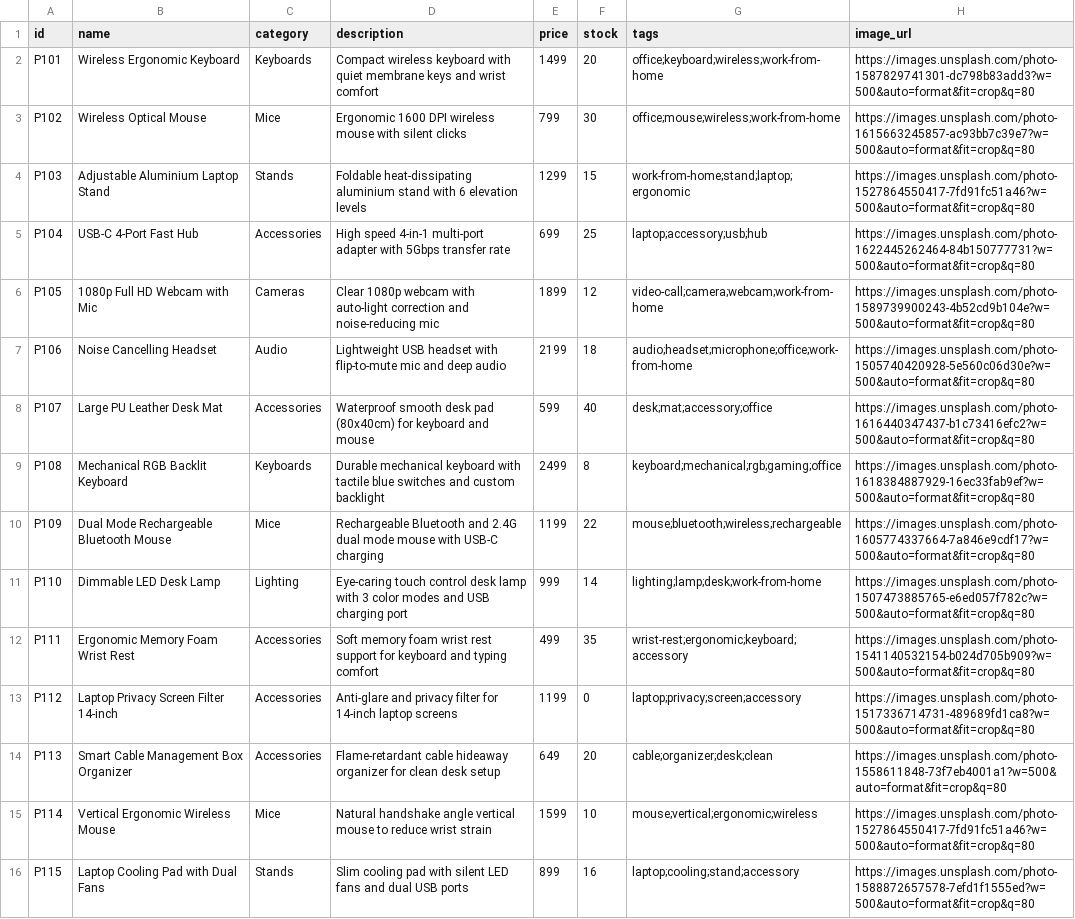
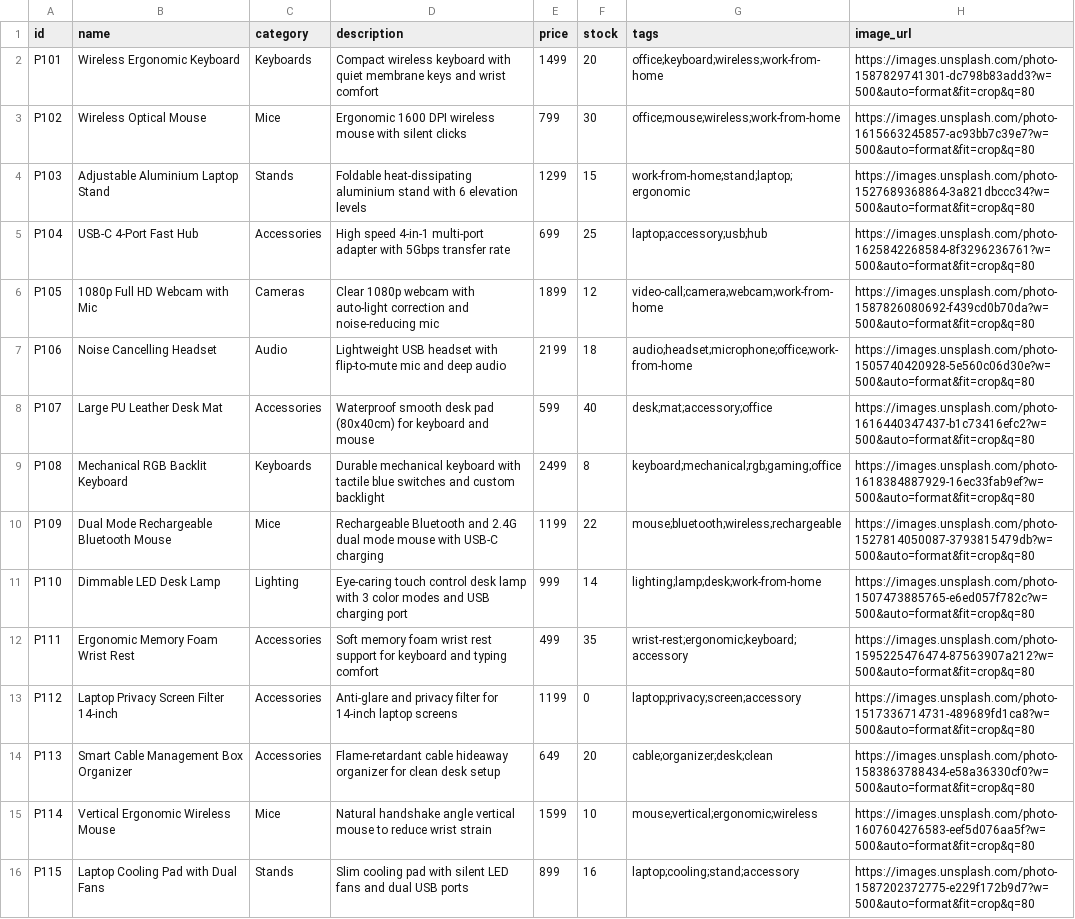
Before and after one commit to aarohigarhwal2-AG/SmartCart-AI, a CSV file: data/sample_catalog.csv, drawn as a sheet.

Commit message:
fix(catalog): replace mismatched product photos (mouse sofa, gym weights, stand mouse) with exact verified product photography

```diff
--- a/data/sample_catalog.csv
+++ b/data/sample_catalog.csv
@@ -3,5 +3,5 @@ P101,Wireless Ergonomic Keyboard,Keyboards,Compact wireless keyboard with quiet
 P102,Wireless Optical Mouse,Mice,Ergonomic 1600 DPI wireless mouse with silent clicks,799,30,office;mouse;wireless;work-from-home,https://images.unsplash.com/photo-1615663245857-ac93bb7c39e7?w=500&auto=format&fit=crop&q=80
-P103,Adjustable Aluminium Laptop Stand,Stands,Foldable heat-dissipating aluminium stand with 6 elevation levels,1299,15,work-from-home;stand;laptop;ergonomic,https://images.unsplash.com/photo-1527864550417-7fd91fc51a46?w=500&auto=format&fit=crop&q=80
-P104,USB-C 4-Port Fast Hub,Accessories,High speed 4-in-1 multi-port adapter with 5Gbps transfer rate,699,25,laptop;accessory;usb;hub,https://images.unsplash.com/photo-1622445262464-84b150777731?w=500&auto=format&fit=crop&q=80
-P105,1080p Full HD Webcam with Mic,Cameras,Clear 1080p webcam with auto-light correction and noise-reducing mic,1899,12,video-call;camera;webcam;work-from-home,https://images.unsplash.com/photo-1589739900243-4b52cd9b104e?w=500&auto=format&fit=crop&q=80
+P103,Adjustable Aluminium Laptop Stand,Stands,Foldable heat-dissipating aluminium stand with 6 elevation levels,1299,15,work-from-home;stand;laptop;ergonomic,https://images.unsplash.com/photo-1527689368864-3a821dbccc34?w=500&auto=format&fit=crop&q=80
+P104,USB-C 4-Port Fast Hub,Accessories,High speed 4-in-1 multi-port adapter with 5Gbps transfer rate,699,25,laptop;accessory;usb;hub,https://images.unsplash.com/photo-1625842268584-8f3296236761?w=500&auto=format&fit=crop&q=80
+P105,1080p Full HD Webcam with Mic,Cameras,Clear 1080p webcam with auto-light correction and noise-reducing mic,1899,12,video-call;camera;webcam;work-from-home,https://images.unsplash.com/photo-1587826080692-f439cd0b70da?w=500&auto=format&fit=crop&q=80
 P106,Noise Cancelling Headset,Audio,Lightweight USB headset with flip-to-mute mic and deep audio,2199,18,audio;headset;microphone;office;work-from-home,https://images.unsplash.com/photo-1505740420928-5e560c06d30e?w=500&auto=format&fit=crop&q=80
@@ -9,8 +9,8 @@ P107,Large PU Leather Desk Mat,Accessories,Waterproof smooth desk pad (80x40cm)
 P108,Mechanical RGB Backlit Keyboard,Keyboards,Durable mechanical keyboard with tactile blue switches and custom backlight,2499,8,keyboard;mechanical;rgb;gaming;office,https://images.unsplash.com/photo-1618384887929-16ec33fab9ef?w=500&auto=format&fit=crop&q=80
-P109,Dual Mode Rechargeable Bluetooth Mouse,Mice,Rechargeable Bluetooth and 2.4G dual mode mouse with USB-C charging,1199,22,mouse;bluetooth;wireless;rechargeable,https://images.unsplash.com/photo-1605774337664-7a846e9cdf17?w=500&auto=format&fit=crop&q=80
+P109,Dual Mode Rechargeable Bluetooth Mouse,Mice,Rechargeable Bluetooth and 2.4G dual mode mouse with USB-C charging,1199,22,mouse;bluetooth;wireless;rechargeable,https://images.unsplash.com/photo-1527814050087-3793815479db?w=500&auto=format&fit=crop&q=80
 P110,Dimmable LED Desk Lamp,Lighting,Eye-caring touch control desk lamp with 3 color modes and USB charging port,999,14,lighting;lamp;desk;work-from-home,https://images.unsplash.com/photo-1507473885765-e6ed057f782c?w=500&auto=format&fit=crop&q=80
-P111,Ergonomic Memory Foam Wrist Rest,Accessories,Soft memory foam wrist rest support for keyboard and typing comfort,499,35,wrist-rest;ergonomic;keyboard;accessory,https://images.unsplash.com/photo-1541140532154-b024d705b909?w=500&auto=format&fit=crop&q=80
+P111,Ergonomic Memory Foam Wrist Rest,Accessories,Soft memory foam wrist rest support for keyboard and typing comfort,499,35,wrist-rest;ergonomic;keyboard;accessory,https://images.unsplash.com/photo-1595225476474-87563907a212?w=500&auto=format&fit=crop&q=80
 P112,Laptop Privacy Screen Filter 14-inch,Accessories,Anti-glare and privacy filter for 14-inch laptop screens,1199,0,laptop;privacy;screen;accessory,https://images.unsplash.com/photo-1517336714731-489689fd1ca8?w=500&auto=format&fit=crop&q=80
-P113,Smart Cable Management Box Organizer,Accessories,Flame-retardant cable hideaway organizer for clean desk setup,649,20,cable;organizer;desk;clean,https://images.unsplash.com/photo-1558611848-73f7eb4001a1?w=500&auto=format&fit=crop&q=80
-P114,Vertical Ergonomic Wireless Mouse,Mice,Natural handshake angle vertical mouse to reduce wrist strain,1599,10,mouse;vertical;ergonomic;wireless,https://images.unsplash.com/photo-1527864550417-7fd91fc51a46?w=500&auto=format&fit=crop&q=80
-P115,Laptop Cooling Pad with Dual Fans,Stands,Slim cooling pad with silent LED fans and dual USB ports,899,16,laptop;cooling;stand;accessory,https://images.unsplash.com/photo-1588872657578-7efd1f1555ed?w=500&auto=format&fit=crop&q=80
+P113,Smart Cable Management Box Organizer,Accessories,Flame-retardant cable hideaway organizer for clean desk setup,649,20,cable;organizer;desk;clean,https://images.unsplash.com/photo-1583863788434-e58a36330cf0?w=500&auto=format&fit=crop&q=80
+P114,Vertical Ergonomic Wireless Mouse,Mice,Natural handshake angle vertical mouse to reduce wrist strain,1599,10,mouse;vertical;ergonomic;wireless,https://images.unsplash.com/photo-1607604276583-eef5d076aa5f?w=500&auto=format&fit=crop&q=80
+P115,Laptop Cooling Pad with Dual Fans,Stands,Slim cooling pad with silent LED fans and dual USB ports,899,16,laptop;cooling;stand;accessory,https://images.unsplash.com/photo-1587202372775-e229f172b9d7?w=500&auto=format&fit=crop&q=80
```
Also changed, not shown: data/real_catalog.csv, 3 other files.
